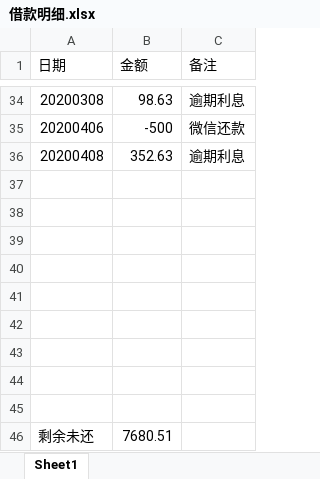
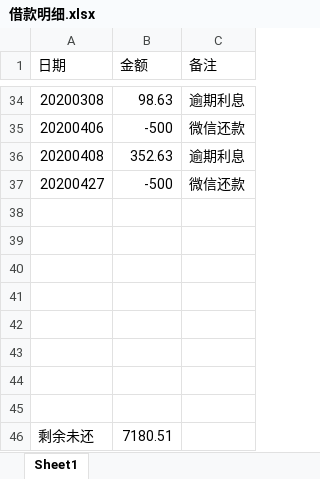
Before and after one commit to leitianjin/calc, an Excel workbook: 借款明细.xlsx, sheet Sheet1, drawn as a sheet; only a part is shown, gaps mark what is left out; values as stored, in another font and other column widths than the file's, no borders; removed rows and columns are numbered as before the commit, all else as after; the diff names each change by its address in the sheet, - before the commit and + after, or states it on an @@ line.

```diff
--- a/借款明细.xlsx (sheet Sheet1)
+++ b/借款明细.xlsx (sheet Sheet1)
+row 37: 20200427 | -500 | 微信还款
-row 45: (empty)
-B46 (金额): 7680.51
+B46 (金额): 7180.51
```
Also changed, not shown: a.xlsx.
